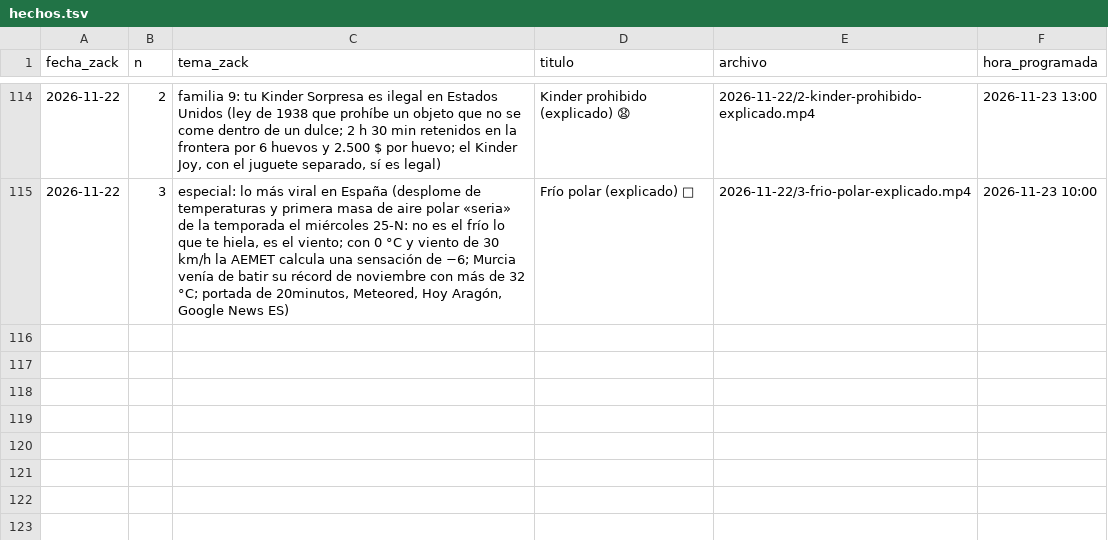
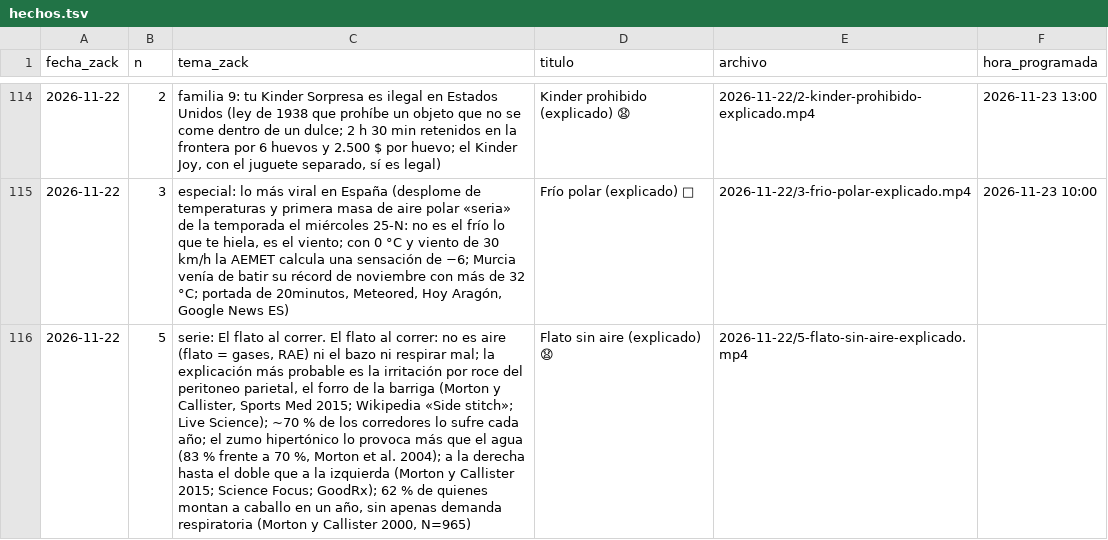
Before and after one commit to amaliogigu/reels-publicos, a TSV file: hechos.tsv, drawn as a sheet; only a part is shown, gaps mark what is left out; the diff names each change by its address in the sheet, - before the commit and + after, or states it on an @@ line.

```diff
--- a/hechos.tsv
+++ b/hechos.tsv
+row 116: 2026-11-22 | 5 | serie: El flato al correr. El flato al correr: no es aire (flato = gases, RAE) ni el bazo ni respirar mal; la explicación más probable es la irritación por roce del peritoneo parietal, el forro de la barriga (Morton y Callister, Sports Med 2015; Wikipedia «Side stitch»; Live Science); ~70 % de los corredores lo sufre cada año; el zumo hipertónico lo provoca más que el agua (83 % frente a 70 %, Morton et al. 2004); a la derecha hasta el doble que a la izquierda (Morton y Callister 2015; Science Focus; GoodRx); 62 % de quienes montan a caballo en un año, sin apenas demanda respiratoria (Morton y Callister 2000, N=965) | Flato sin aire (explicado) 😧 | 2026-11-22/5-flato-sin-aire-explicado.mp4
```
Also changed, not shown: control.tsv, 1 other file.
